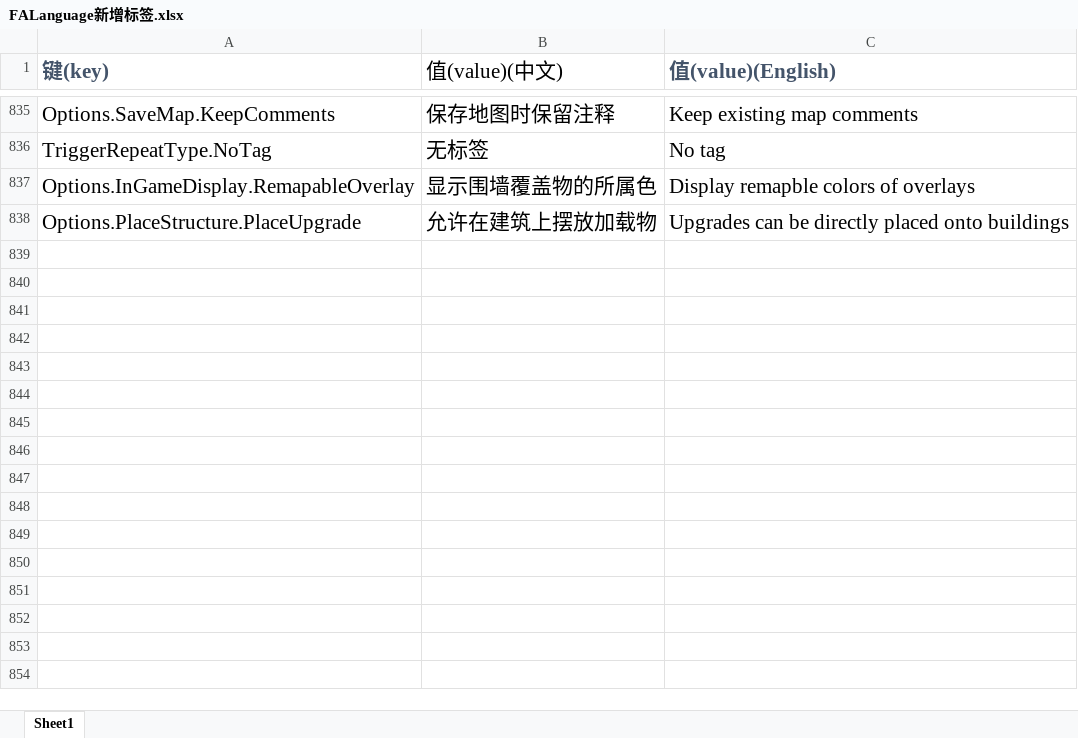
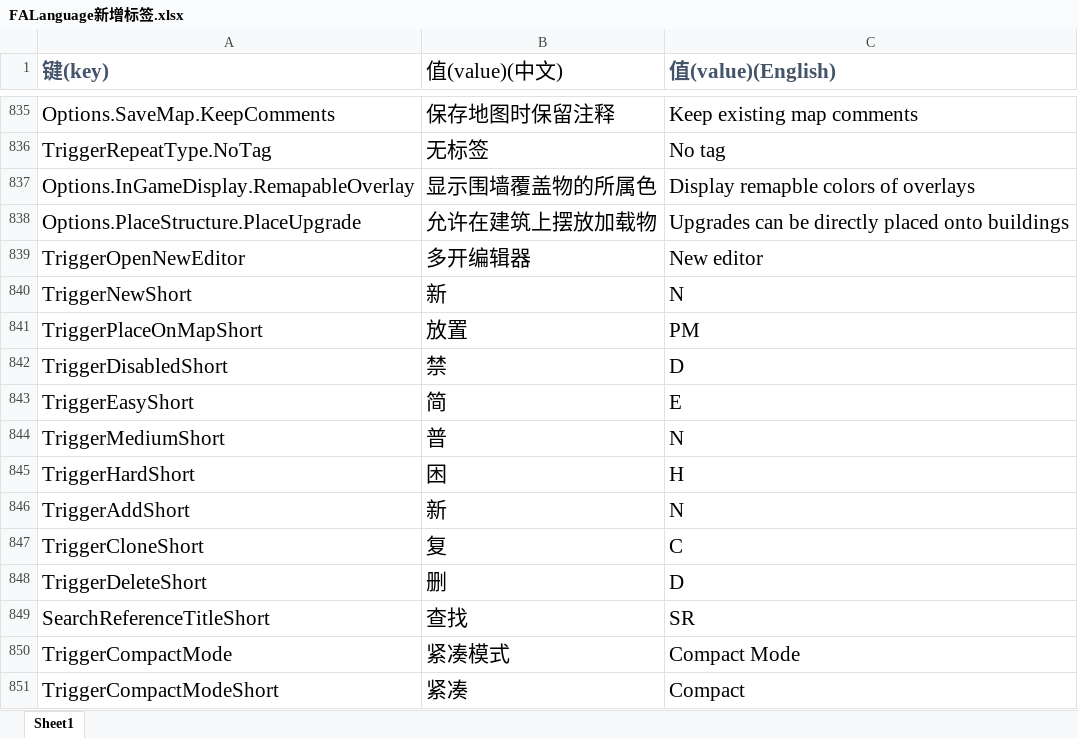
Before and after one commit to handama/FA2sp, an Excel workbook: Supplementary/文档/FALanguage新增标签.xlsx, sheet Sheet1, drawn as a sheet; only a part is shown, gaps mark what is left out; values as stored, in another font and other column widths than the file's, no borders; the diff names each change by its address in the sheet, - before the commit and + after, or states it on an @@ line.

Commit message:
can open up to 10 trigger editor; can drag input params

```diff
--- a/Supplementary/文档/FALanguage新增标签.xlsx (sheet Sheet1)
+++ b/Supplementary/文档/FALanguage新增标签.xlsx (sheet Sheet1)
+row 839: TriggerOpenNewEditor | 多开编辑器 | New editor
+row 840: TriggerNewShort | 新 | N
+row 841: TriggerPlaceOnMapShort | 放置 | PM
+row 842: TriggerDisabledShort | 禁 | D
+row 843: TriggerEasyShort | 简 | E
+row 844: TriggerMediumShort | 普 | N
+row 845: TriggerHardShort | 困 | H
+row 846: TriggerAddShort | 新 | N
+row 847: TriggerCloneShort | 复 | C
+row 848: TriggerDeleteShort | 删 | D
+row 849: SearchReferenceTitleShort | 查找 | SR
+row 850: TriggerCompactMode | 紧凑模式 | Compact Mode
+row 851: TriggerCompactModeShort | 紧凑 | Compact
```
Also changed, not shown: 22 other files.
